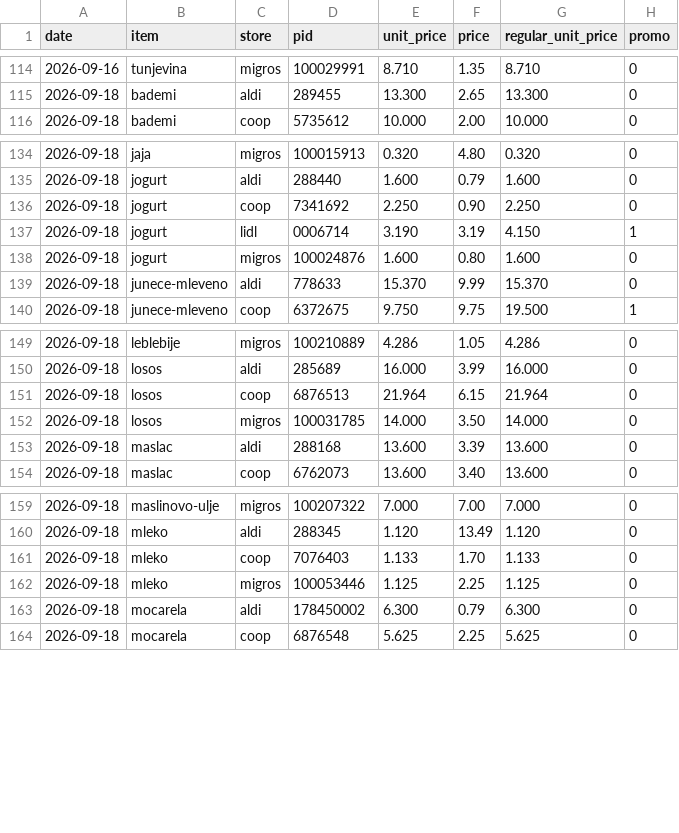
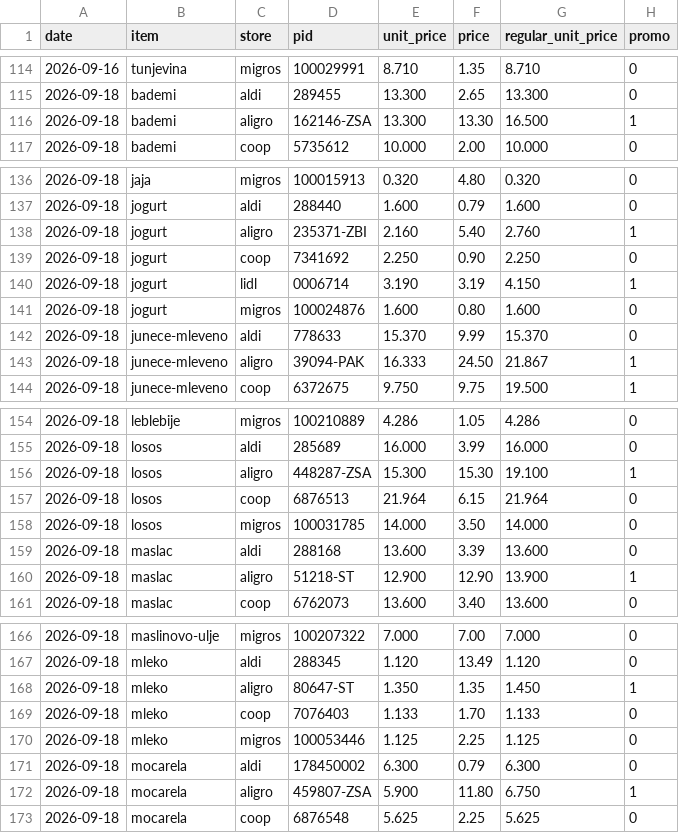
Before and after one commit to komiting/lausanneCatalogs, a CSV file: data/basket.csv, drawn as a sheet; only a part is shown, gaps mark what is left out; the diff covers the shown part only; the diff names each change by its address in the sheet, - before the commit and + after, or states it on an @@ line.

```diff
--- a/data/basket.csv
+++ b/data/basket.csv
+row 116: 2026-09-18 | bademi | aligro | 162146-ZSA | 13.300 | 13.30 | 16.500 | 1
+row 138: 2026-09-18 | jogurt | aligro | 235371-ZBI | 2.160 | 5.40 | 2.760 | 1
+row 143: 2026-09-18 | junece-mleveno | aligro | 39094-PAK | 16.333 | 24.50 | 21.867 | 1
+row 156: 2026-09-18 | losos | aligro | 448287-ZSA | 15.300 | 15.30 | 19.100 | 1
+row 160: 2026-09-18 | maslac | aligro | 51218-ST | 12.900 | 12.90 | 13.900 | 1
+row 168: 2026-09-18 | mleko | aligro | 80647-ST | 1.350 | 1.35 | 1.450 | 1
+row 172: 2026-09-18 | mocarela | aligro | 459807-ZSA | 5.900 | 11.80 | 6.750 | 1
```
Also changed, not shown: 6 added rows elsewhere in this file, data/prices/aldi.csv, data/prices/coop.csv, 12 other files.
